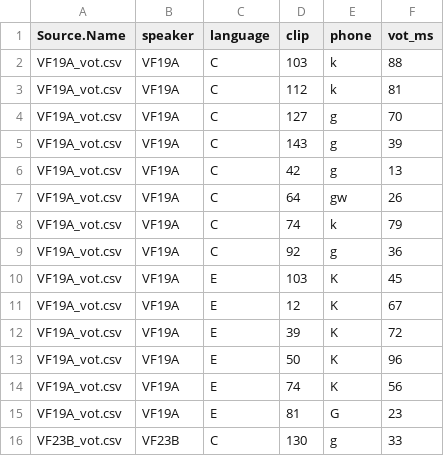
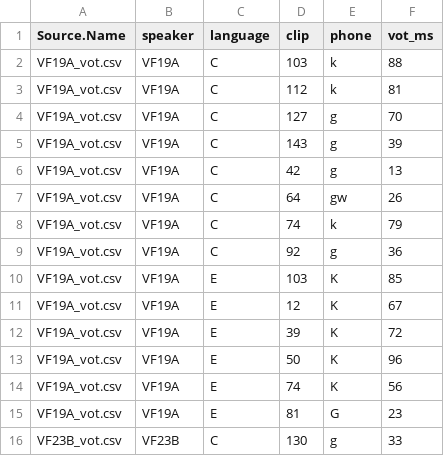
Before and after one commit to Megnamite/LING_333, a CSV file: 333_Final_Project/data/pairedtestvalues/drvot_ttest_values.csv, drawn as a sheet; only a part is shown; the diff names each change by its address in the sheet, - before the commit and + after, or states it on an @@ line.

```diff
--- a/333_Final_Project/data/pairedtestvalues/drvot_ttest_values.csv
+++ b/333_Final_Project/data/pairedtestvalues/drvot_ttest_values.csv
-F10 (vot_ms): 45
+F10 (vot_ms): 85
```
Also changed, not shown: 333_Final_Project/data/pairedtestvalues/manualsanioverlap.csv, 1 other file.
